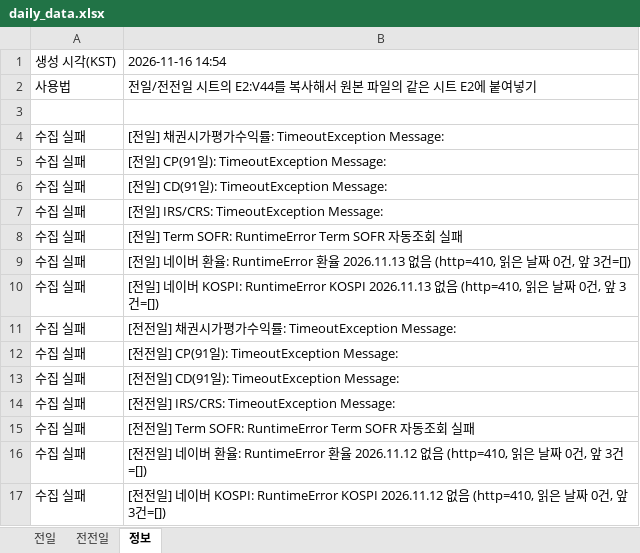
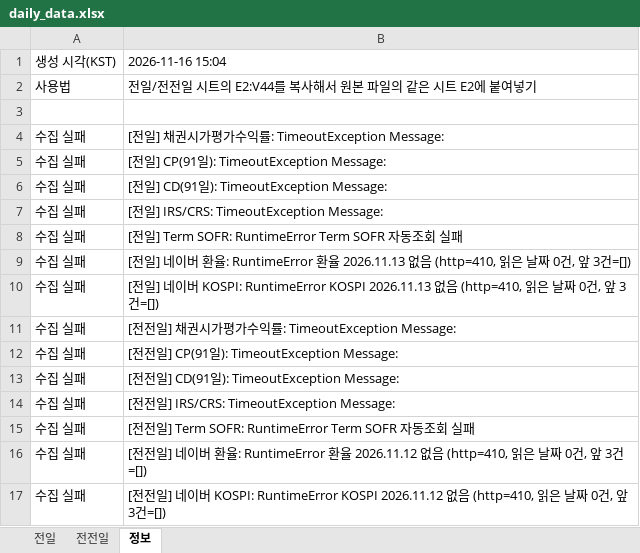
Before and after one commit to goldsohnmin-alt/Daily-, an Excel workbook: docs/daily_data.xlsx, sheet 정보, drawn as a sheet; values as stored, in another font and other column widths than the file's, no borders; the diff names each change by its address in the sheet, - before the commit and + after, or states it on an @@ line.

```diff
--- a/docs/daily_data.xlsx (sheet 정보)
+++ b/docs/daily_data.xlsx (sheet 정보)
-B1: 2026-11-16 14:54
+B1: 2026-11-16 15:04
```
Also changed, not shown: 4 other files.
